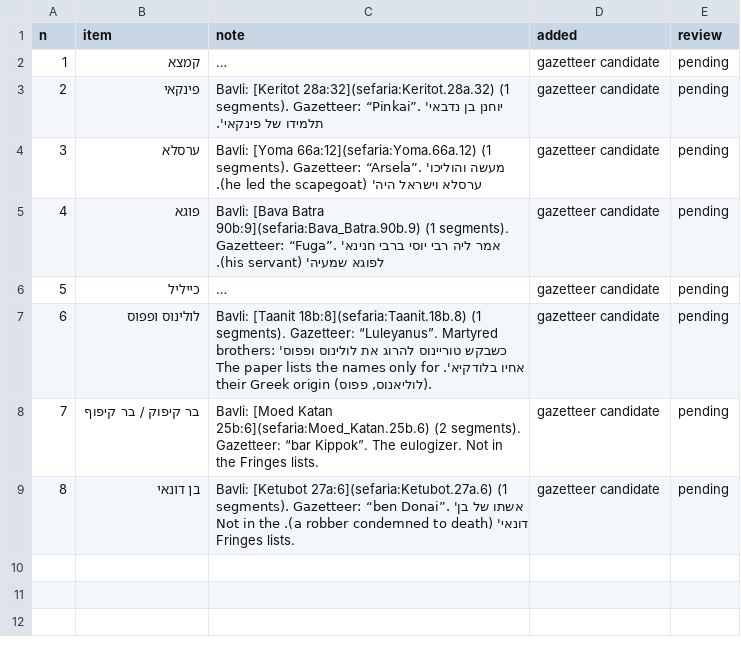
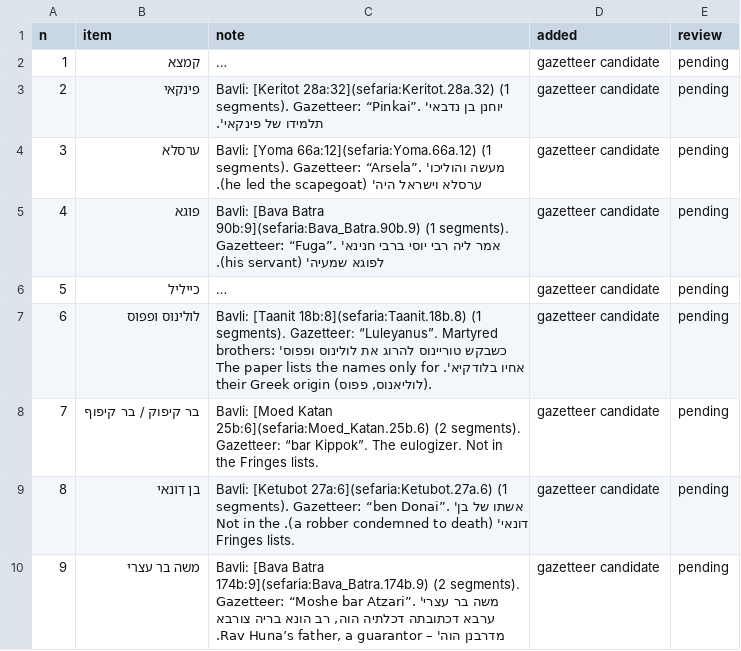
Before and after one commit to EzraBrand/abba-to-zebedee, a CSV file: docs/data/list-of-named-jewish-commoners-candidates.csv, drawn as a sheet; long unchanged cells end in ….

```diff
--- a/docs/data/list-of-named-jewish-commoners-candidates.csv
+++ b/docs/data/list-of-named-jewish-commoners-candidates.csv
@@ -9 +9,2 @@
 8,בן דונאי,Bavli: [Ketubot 27a:6](sefaria:Ketubot.27a.6) (1 segments). Gazetteer: “ben Donai”. 'אשתו של בן דונאי' (a robber condemned to death). Not in the Fringes lists.,gazetteer candidate,pending
+9,משה בר עצרי,"Bavli: [Bava Batra 174b:9](sefaria:Bava_Batra.174b.9) (2 segments). Gazetteer: “Moshe bar Atzari”. 'משה בר עצרי ערבא דכתובתה דכלתיה הוה, רב הונא בריה צורבא מדרבנן הוה' – Rav Huna’s father, a guarantor.",gazetteer candidate,pending
```
Also changed, not shown: docs/data/all-items.csv, docs/data/list-of-named-jewish-women.csv, 13 other files.
